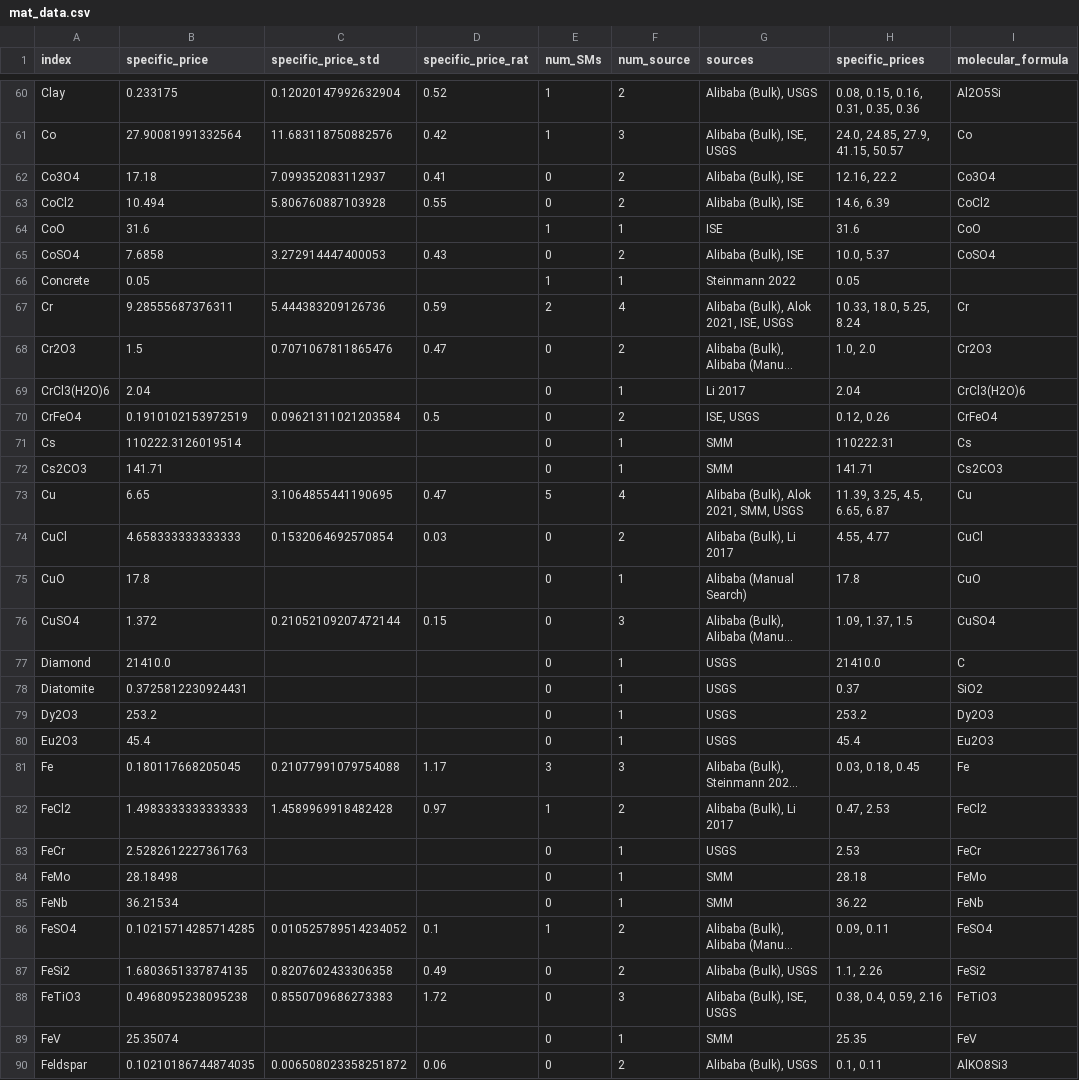
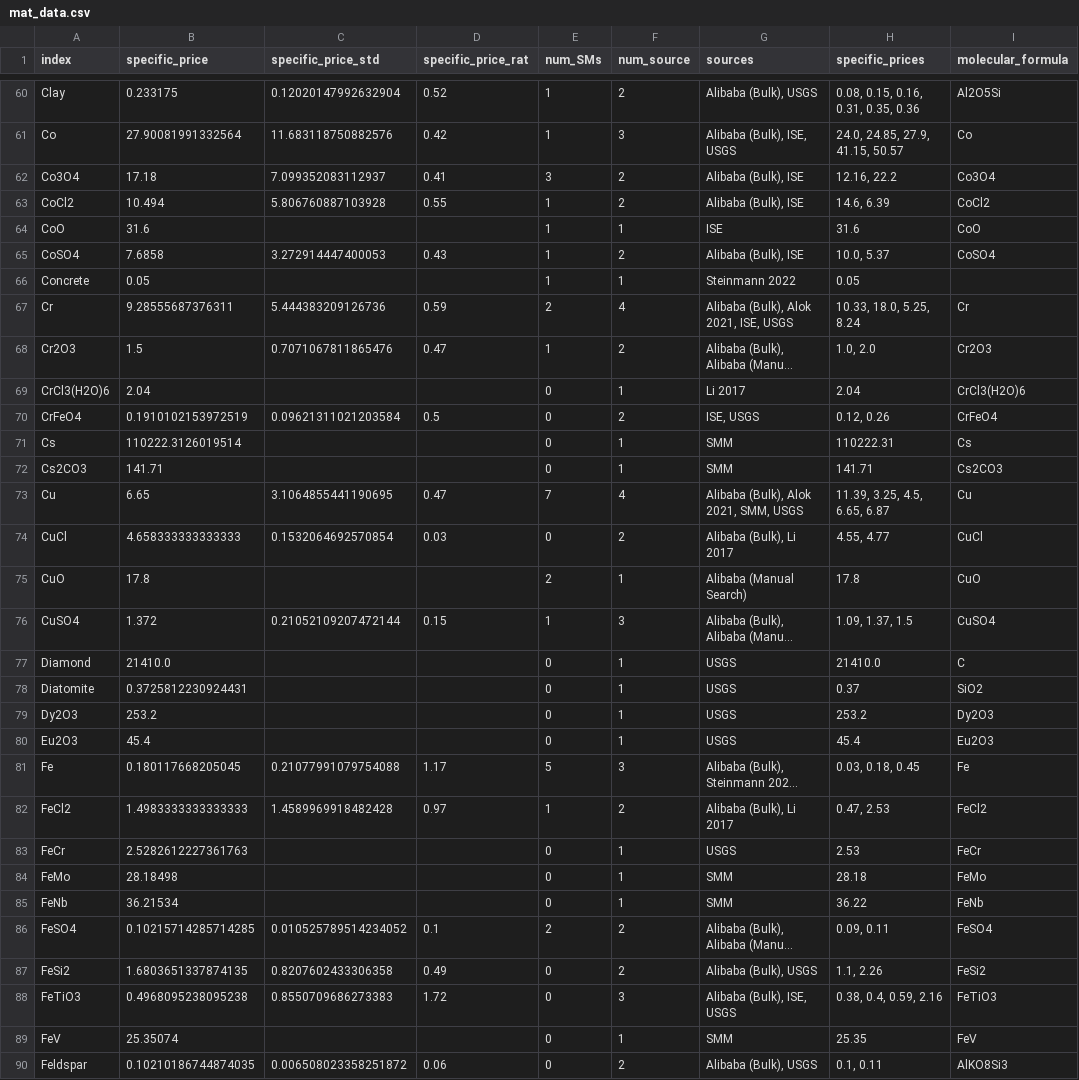
Before and after one commit to energy-storage-analysis/LDES-Survey, a CSV file: cap_cost/data_consolidated/mat_data.csv, drawn as a sheet; only a part is shown, gaps mark what is left out; long unchanged cells end in …; the diff covers the shown part only; the diff names each change by its address in the sheet, - before the commit and + after, or states it on an @@ line.

Commit message:
fix error in calucalting num_SMs
single materials were using SM index instead of material column

```diff
--- a/cap_cost/data_consolidated/mat_data.csv
+++ b/cap_cost/data_consolidated/mat_data.csv
-E62 (num_SMs): 0
+E62 (num_SMs): 3
-E63 (num_SMs): 0
+E63 (num_SMs): 1
-E65 (num_SMs): 0
+E65 (num_SMs): 1
-E68 (num_SMs): 0
+E68 (num_SMs): 1
-E73 (num_SMs): 5
+E73 (num_SMs): 7
-E75 (num_SMs): 0
+E75 (num_SMs): 2
-E76 (num_SMs): 0
+E76 (num_SMs): 1
-E81 (num_SMs): 3
+E81 (num_SMs): 5
-E86 (num_SMs): 1
+E86 (num_SMs): 2
```
Also changed, not shown: 56 edited cells elsewhere in this file, 1 other file.
